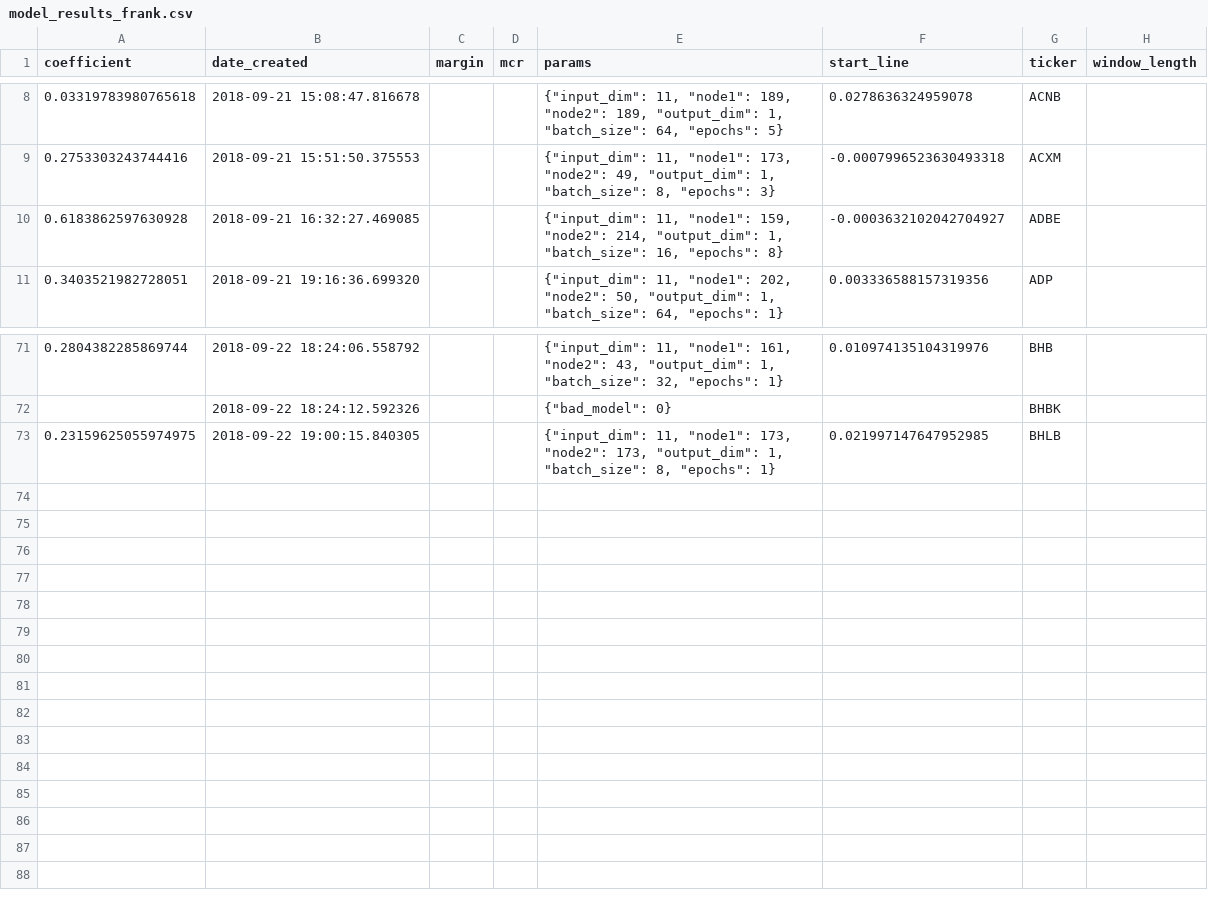
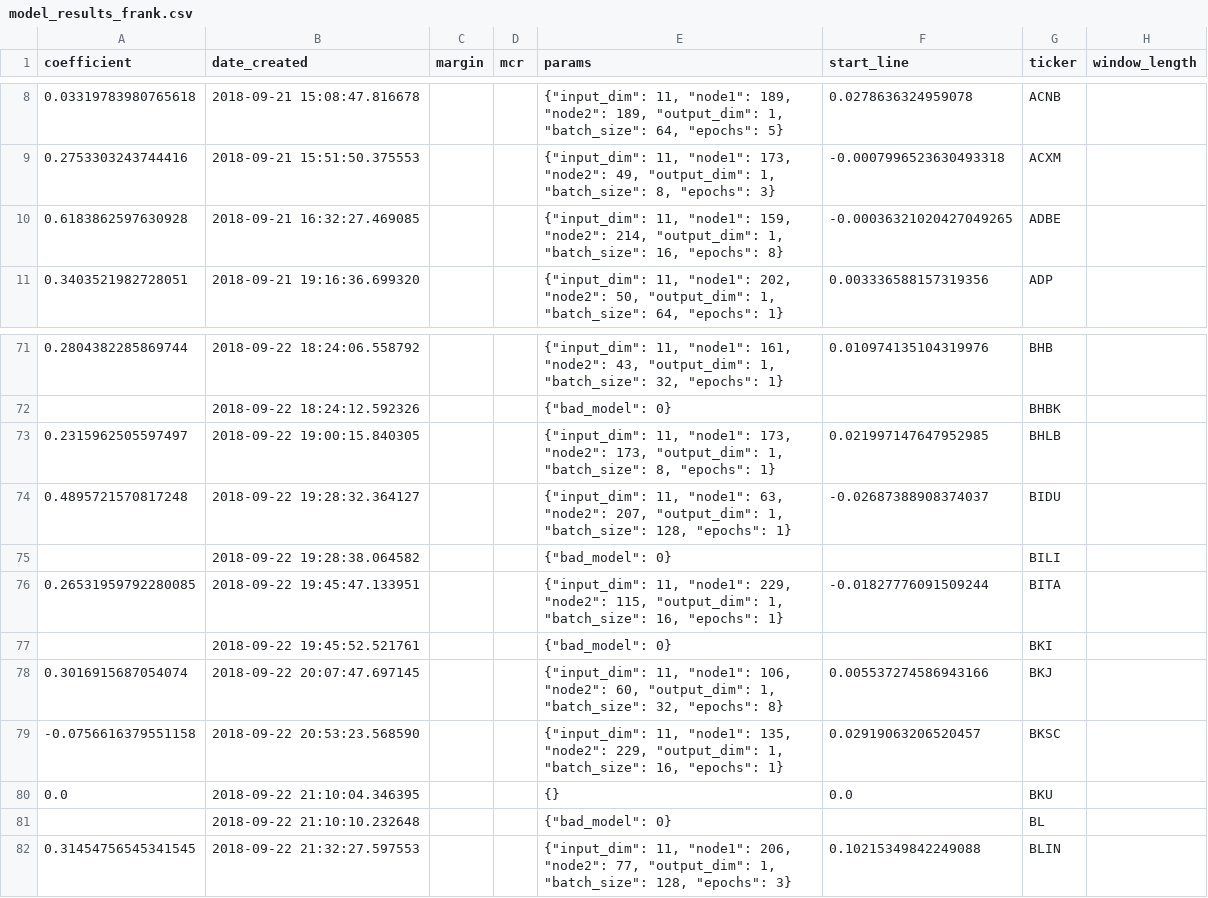
Before and after one commit to lodderwin/basemap, a CSV file: results/model_results_frank.csv, drawn as a sheet; only a part is shown, gaps mark what is left out.

Commit message:
new models

```diff
--- a/results/model_results_frank.csv
+++ b/results/model_results_frank.csv
@@ -9,3 +9,3 @@ coefficient,date_created,margin,mcr,params,start_line,ticker,window_length
 0.2753303243744416,2018-09-21 15:51:50.375553,,,"{""input_dim"": 11, ""node1"": 173, ""node2"": 49, ""output_dim"": 1, ""batch_size"": 8, ""epochs"": 3}",-0.0007996523630493318,ACXM,
-0.6183862597630928,2018-09-21 16:32:27.469085,,,"{""input_dim"": 11, ""node1"": 159, ""node2"": 214, ""output_dim"": 1, ""batch_size"": 16, ""epochs"": 8}",-0.0003632102042704927,ADBE,
+0.6183862597630928,2018-09-21 16:32:27.469085,,,"{""input_dim"": 11, ""node1"": 159, ""node2"": 214, ""output_dim"": 1, ""batch_size"": 16, ""epochs"": 8}",-0.00036321020427049265,ADBE,
 0.3403521982728051,2018-09-21 19:16:36.699320,,,"{""input_dim"": 11, ""node1"": 202, ""node2"": 50, ""output_dim"": 1, ""batch_size"": 64, ""epochs"": 1}",0.003336588157319356,ADP,
@@ -72,2 +72,11 @@ coefficient,date_created,margin,mcr,params,start_line,ticker,window_length
 ,2018-09-22 18:24:12.592326,,,"{""bad_model"": 0}",,BHBK,
-0.23159625055974975,2018-09-22 19:00:15.840305,,,"{""input_dim"": 11, ""node1"": 173, ""node2"": 173, ""output_dim"": 1, ""batch_size"": 8, ""epochs"": 1}",0.021997147647952985,BHLB,
+0.2315962505597497,2018-09-22 19:00:15.840305,,,"{""input_dim"": 11, ""node1"": 173, ""node2"": 173, ""output_dim"": 1, ""batch_size"": 8, ""epochs"": 1}",0.021997147647952985,BHLB,
+0.4895721570817248,2018-09-22 19:28:32.364127,,,"{""input_dim"": 11, ""node1"": 63, ""node2"": 207, ""output_dim"": 1, ""batch_size"": 128, ""epochs"": 1}",-0.02687388908374037,BIDU,
+,2018-09-22 19:28:38.064582,,,"{""bad_model"": 0}",,BILI,
+0.26531959792280085,2018-09-22 19:45:47.133951,,,"{""input_dim"": 11, ""node1"": 229, ""node2"": 115, ""output_dim"": 1, ""batch_size"": 16, ""epochs"": 1}",-0.01827776091509244,BITA,
+,2018-09-22 19:45:52.521761,,,"{""bad_model"": 0}",,BKI,
+0.3016915687054074,2018-09-22 20:07:47.697145,,,"{""input_dim"": 11, ""node1"": 106, ""node2"": 60, ""output_dim"": 1, ""batch_size"": 32, ""epochs"": 8}",0.005537274586943166,BKJ,
+-0.0756616379551158,2018-09-22 20:53:23.568590,,,"{""input_dim"": 11, ""node1"": 135, ""node2"": 229, ""output_dim"": 1, ""batch_size"": 16, ""epochs"": 1}",0.02919063206520457,BKSC,
+0.0,2018-09-22 21:10:04.346395,,,{},0.0,BKU,
+,2018-09-22 21:10:10.232648,,,"{""bad_model"": 0}",,BL,
+0.31454756545341545,2018-09-22 21:32:27.597553,,,"{""input_dim"": 11, ""node1"": 206, ""node2"": 77, ""output_dim"": 1, ""batch_size"": 128, ""epochs"": 3}",0.10215349842249088,BLIN,
```
Also changed, not shown: 30 other files.
